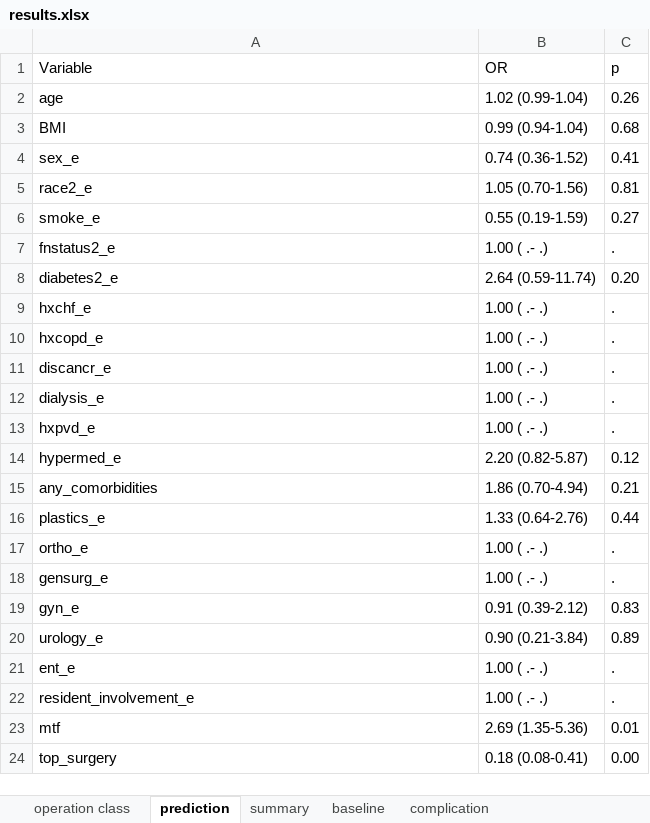
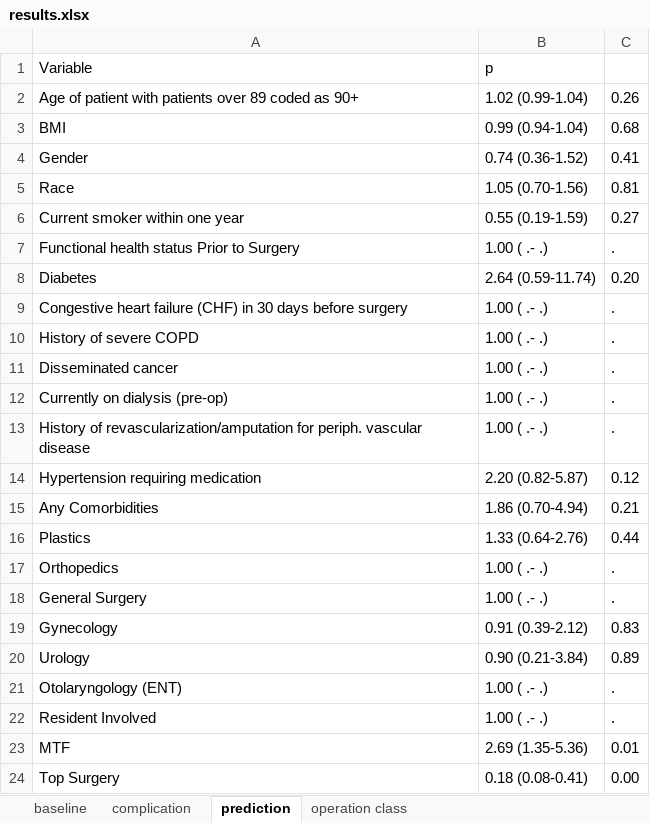
Before and after one commit to vhsiao/nsqip_sieve, an Excel workbook: Projects/Transgender/results.xlsx, sheet prediction, drawn as a sheet; values as stored, in another font and other column widths than the file's, no borders; the diff names each change by its address in the sheet, - before the commit and + after, or states it on an @@ line.

```diff
--- a/Projects/Transgender/results.xlsx (sheet prediction)
+++ b/Projects/Transgender/results.xlsx (sheet prediction)
-sheet tab: summary
@@ sheet tab order changed: baseline | complication | prediction | operation class @@
-B1: OR
+B1: p
-C1: p
+C1: (empty)
-A2 (Variable): age
+A2 (Variable): Age of patient with patients over 89 coded as 90+
-A4 (Variable): sex_e
+A4 (Variable): Gender
-A5 (Variable): race2_e
+A5 (Variable): Race
-A6 (Variable): smoke_e
+A6 (Variable): Current smoker within one year
-A7 (Variable): fnstatus2_e
+A7 (Variable): Functional health status Prior to Surgery
-A8 (Variable): diabetes2_e
+A8 (Variable): Diabetes
-A9 (Variable): hxchf_e
+A9 (Variable): Congestive heart failure (CHF) in 30 days before surgery
-A10 (Variable): hxcopd_e
+A10 (Variable): History of severe COPD
-A11 (Variable): discancr_e
+A11 (Variable): Disseminated cancer
-A12 (Variable): dialysis_e
+A12 (Variable): Currently on dialysis (pre-op)
-A13 (Variable): hxpvd_e
+A13 (Variable): History of revascularization/amputation for periph. vascular disease
-A14 (Variable): hypermed_e
+A14 (Variable): Hypertension requiring medication
-A15 (Variable): any_comorbidities
+A15 (Variable): Any Comorbidities
-A16 (Variable): plastics_e
+A16 (Variable): Plastics
-A17 (Variable): ortho_e
+A17 (Variable): Orthopedics
-A18 (Variable): gensurg_e
+A18 (Variable): General Surgery
-A19 (Variable): gyn_e
+A19 (Variable): Gynecology
-A20 (Variable): urology_e
+A20 (Variable): Urology
-A21 (Variable): ent_e
+A21 (Variable): Otolaryngology (ENT)
-A22 (Variable): resident_involvement_e
+A22 (Variable): Resident Involved
-A23 (Variable): mtf
+A23 (Variable): MTF
-A24 (Variable): top_surgery
+A24 (Variable): Top Surgery
```
Also changed, not shown: sheet baseline, sheet complication, sheet operation class, 3 other files.
